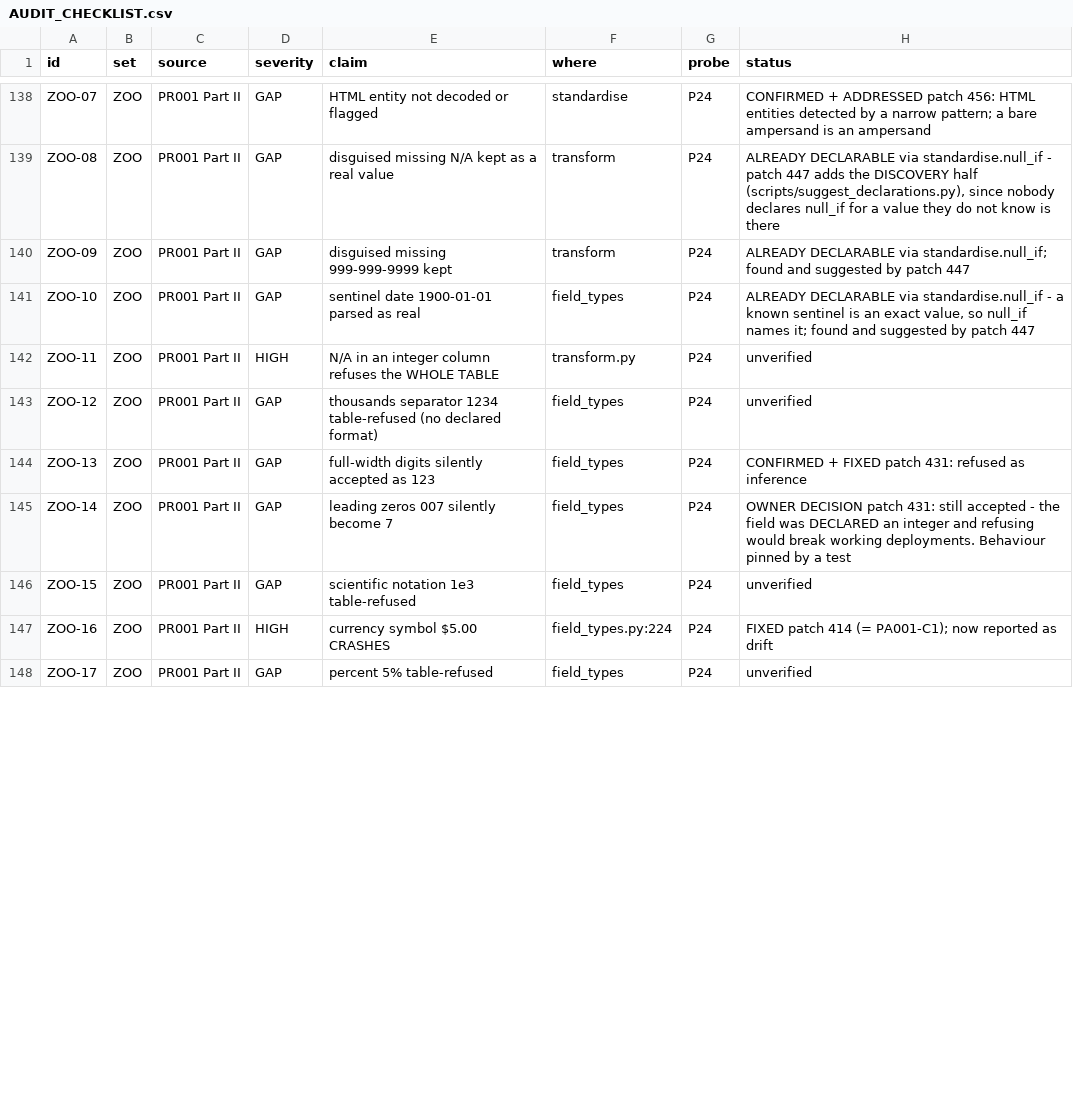
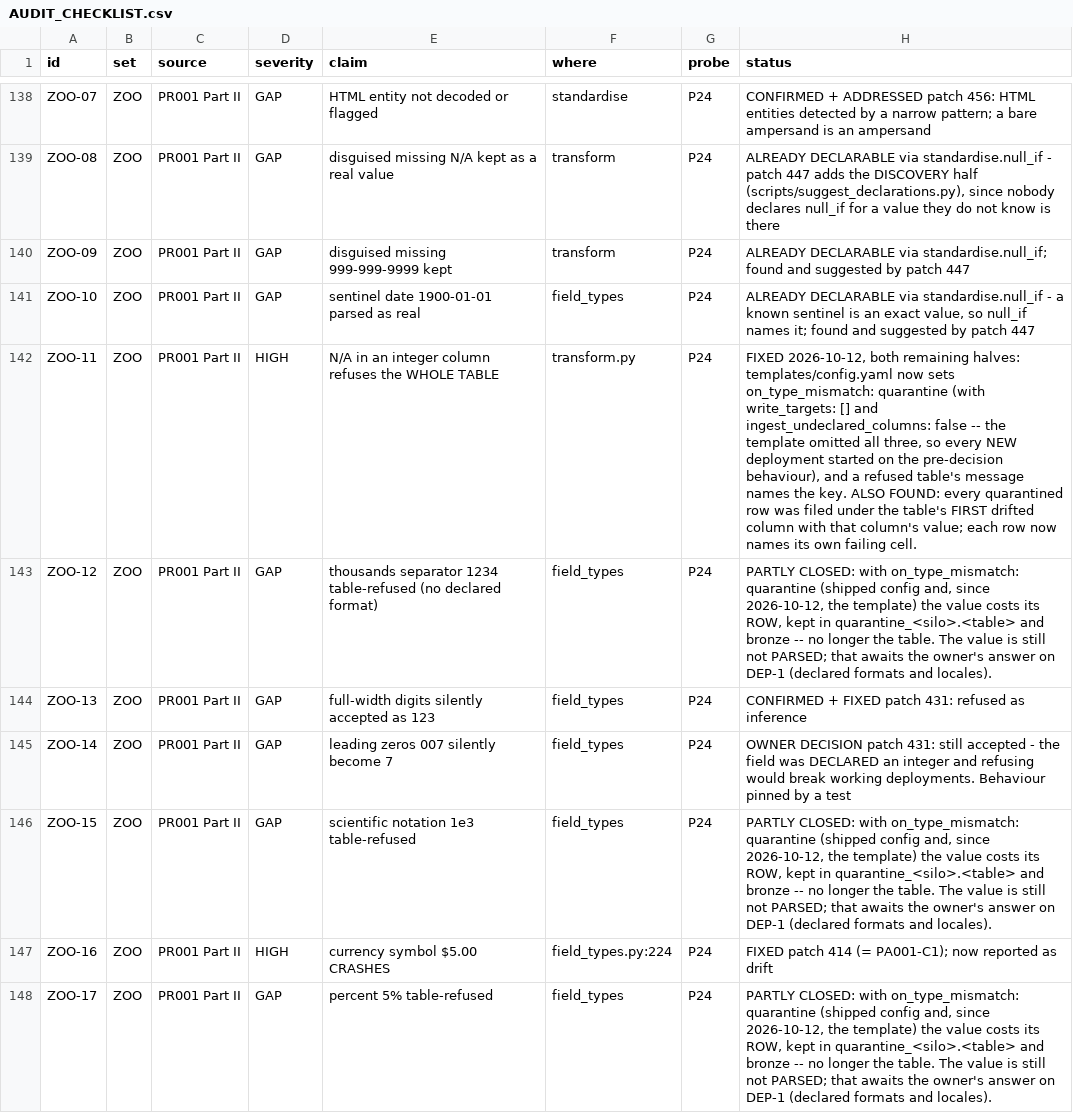
Before and after one commit to nmartin0/elysium, a CSV file: AUDIT_CHECKLIST.csv, drawn as a sheet; only a part is shown, gaps mark what is left out; the diff covers the shown part only.

Commit message:
Real PostgreSQL on 3.13; quarantine names the failing cell; nine checklist rows closed
POSTGRESQL (BLOCKING item 3, now consumed). The machine gating every
patch is Python 3.13, where pgserver has no wheel, and importorskip had
turned that into 32 silently skipped tests of the production read path.
tests/postgres_server.py now falls back to the machine's own initdb and
pg_ctl -- a throwaway cluster on a unix socket only, started as the
postgres user when run as root -- and FAILS, naming what to install,
when there is neither. The same 32 tests pass against PostgreSQL 16.
The test of the failure path caught a skip escaping pytest.raises(Failed)
and reporting green; it now asserts the exception type.

ZOO-11. Every quarantined row was filed under the table's FIRST drifted
column, with that column's value: a row whose only bad cell was a date
was reported as an amount problem, showing a good amount.
transform_rows now records the failing cells per row and each
quarantine record names its own. A refused table's message names
`on_type_mismatch: quarantine`. And templates/config.yaml omitted all
three new-installation defaults (on_type_mismatch, write_targets,
ingest_undeclared_columns), so every NEW deployment started on the
behaviour each was added to replace; it now sets them, and a test loads
the template to check.

ZOO-24. Identity rules may declare `casefold: [email]`: the match KEY
is folded, never the value, as standardise.py requires. Undeclared
stays exact.

F-09. MemoryGuard uses a public DataMediator.security_value_of() and
captures None as None rather than "".

F-24. A system prompt at Linux's 131,072-byte single-argument limit is
refused as LLMUnavailable before the CLI is spawned; it used to fail
with an unhandled OSError. The limit is tested against the OS.

004-2, 004-4, 004-5: README's extension table named classes and
registries that no longer exist, its layout listed four of eight
packages and four of six config files, three documents cited a deleted
roadmap, and CLAUDE.md said chat() had no deadline or usage. Fixed.
F-12b, E-10, E-12, E-17 verified already fixed and marked so.

BLOCKING.md's reference guard counted "(was item N)" as a reference and
failed when the highest item number was retired; it now skips history.

8 controls, all fire. 5,079 unit tests; 8 skipped, all the optional
'identity' extra.

```diff
--- a/AUDIT_CHECKLIST.csv
+++ b/AUDIT_CHECKLIST.csv
@@ -141,8 +141,8 @@ ZOO-09,ZOO,PR001 Part II,GAP,disguised missing 999-999-9999 kept,transform,P24,"
 ZOO-10,ZOO,PR001 Part II,GAP,sentinel date 1900-01-01 parsed as real,field_types,P24,"ALREADY DECLARABLE via standardise.null_if - a known sentinel is an exact value, so null_if names it; found and suggested by patch 447"
-ZOO-11,ZOO,PR001 Part II,HIGH,"N/A in an integer column refuses the WHOLE TABLE",transform.py,P24,unverified
-ZOO-12,ZOO,PR001 Part II,GAP,thousands separator 1234 table-refused (no declared format),field_types,P24,unverified
+ZOO-11,ZOO,PR001 Part II,HIGH,N/A in an integer column refuses the WHOLE TABLE,transform.py,P24,"FIXED 2026-10-12, both remaining halves: templates/config.yaml now sets on_type_mismatch: quarantine (with write_targets: [] and ingest_undeclared_columns: false -- the template omitted all three, so every NEW deployment started on the pre-decision behaviour), and a refused table's message names the key. ALSO FOUND: every quarantined row was filed under the table's FIRST drifted column with that column's value; each row now names its own failing cell."
+ZOO-12,ZOO,PR001 Part II,GAP,thousands separator 1234 table-refused (no declared format),field_types,P24,"PARTLY CLOSED: with on_type_mismatch: quarantine (shipped config and, since 2026-10-12, the template) the value costs its ROW, kept in quarantine_<silo>.<table> and bronze -- no longer the table. The value is still not PARSED; that awaits the owner's answer on DEP-1 (declared formats and locales)."
 ZOO-13,ZOO,PR001 Part II,GAP,full-width digits silently accepted as 123,field_types,P24,"CONFIRMED + FIXED patch 431: refused as inference"
 ZOO-14,ZOO,PR001 Part II,GAP,leading zeros 007 silently become 7,field_types,P24,"OWNER DECISION patch 431: still accepted - the field was DECLARED an integer and refusing would break working deployments. Behaviour pinned by a test"
-ZOO-15,ZOO,PR001 Part II,GAP,scientific notation 1e3 table-refused,field_types,P24,unverified
+ZOO-15,ZOO,PR001 Part II,GAP,scientific notation 1e3 table-refused,field_types,P24,"PARTLY CLOSED: with on_type_mismatch: quarantine (shipped config and, since 2026-10-12, the template) the value costs its ROW, kept in quarantine_<silo>.<table> and bronze -- no longer the table. The value is still not PARSED; that awaits the owner's answer on DEP-1 (declared formats and locales)."
 ZOO-16,ZOO,PR001 Part II,HIGH,currency symbol $5.00 CRASHES,field_types.py:224,P24,"FIXED patch 414 (= PA001-C1); now reported as drift"
-ZOO-17,ZOO,PR001 Part II,GAP,percent 5% table-refused,field_types,P24,unverified
+ZOO-17,ZOO,PR001 Part II,GAP,percent 5% table-refused,field_types,P24,"PARTLY CLOSED: with on_type_mismatch: quarantine (shipped config and, since 2026-10-12, the template) the value costs its ROW, kept in quarantine_<silo>.<table> and bronze -- no longer the table. The value is still not PARSED; that awaits the owner's answer on DEP-1 (declared formats and locales)."
```
Also changed, not shown: 13 edited cells elsewhere in this file, 32 other files.
